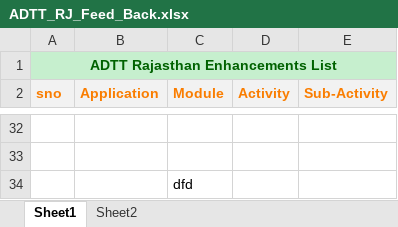
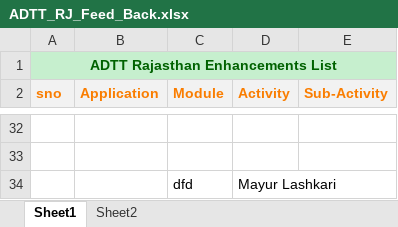
Before and after one commit to mayurlashkari/NICDigest, an Excel workbook: ADTT_RJ_Feed_Back.xlsx, sheet Sheet1, drawn as a sheet; only a part is shown, gaps mark what is left out; values as stored, in another font and other column widths than the file's, no borders; the diff names each change by its address in the sheet, - before the commit and + after, or states it on an @@ line.

Commit message:
Modified file

```diff
--- a/ADTT_RJ_Feed_Back.xlsx (sheet Sheet1)
+++ b/ADTT_RJ_Feed_Back.xlsx (sheet Sheet1)
-D34 (Activity): (empty)
+D34 (Activity): Mayur Lashkari
```
